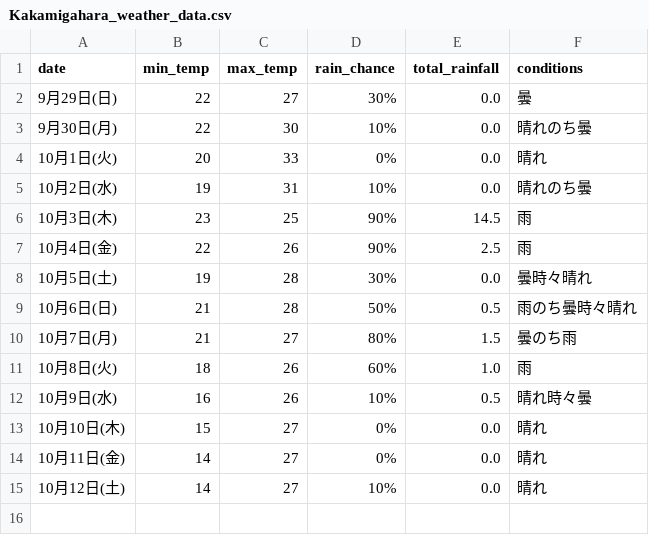
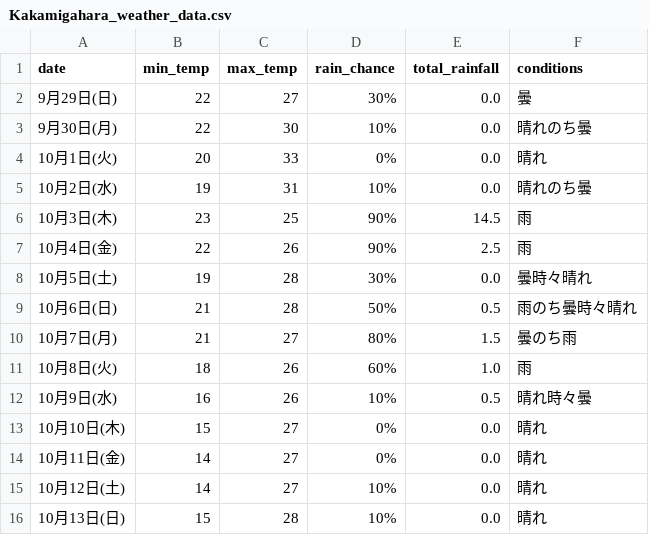
Before and after one commit to Curtendo/weather-scraper, a CSV file: Kakamigahara_weather_data.csv, drawn as a sheet.

```diff
--- a/Kakamigahara_weather_data.csv
+++ b/Kakamigahara_weather_data.csv
@@ -15 +15,2 @@
 10月12日(土),14,27,10%,0.0,晴れ
+10月13日(日),15,28,10%,0.0,晴れ
```
Also changed, not shown: Okinawa_weather_data.csv, Osaka_weather_data.csv, 2 other files.
